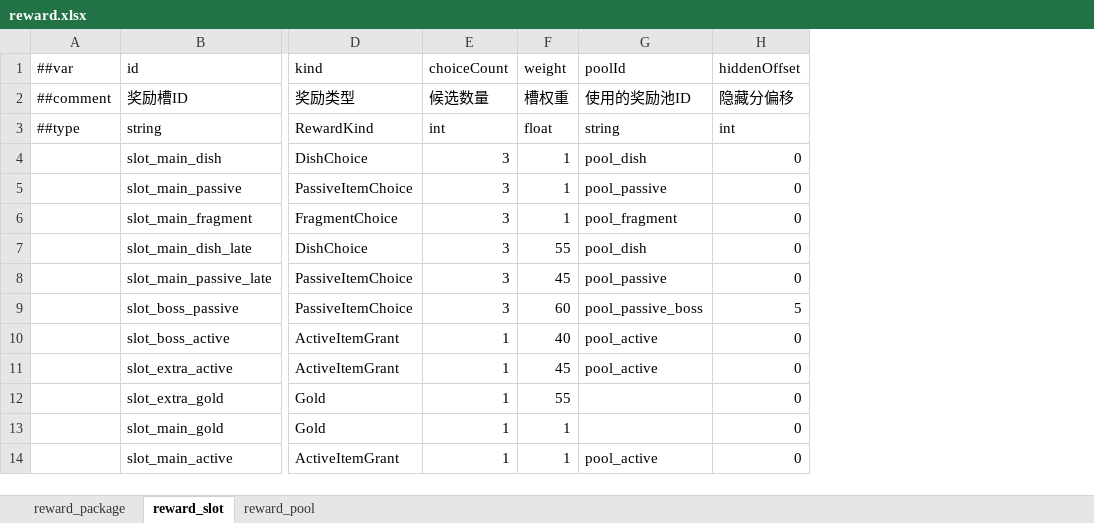
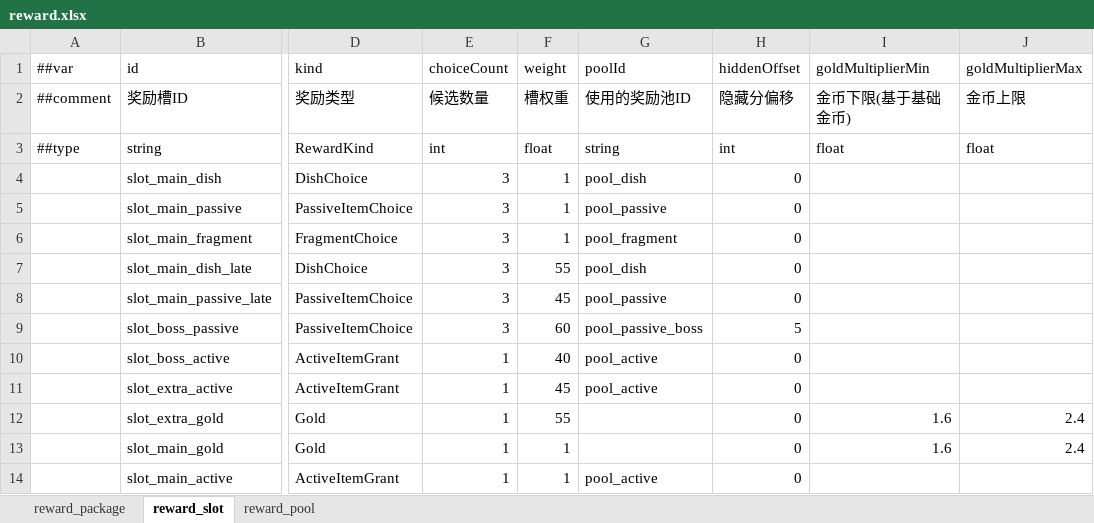
Before and after one commit to 2563495284/gourmetproject, an Excel workbook: GourmetProject/GameConfig/Datas/reward.xlsx, sheet reward_slot, drawn as a sheet; only a part is shown, gaps mark what is left out; values as stored, in another font and other column widths than the file's, no borders; the diff names each change by its address in the sheet, - before the commit and + after, or states it on an @@ line.

```diff
--- a/GourmetProject/GameConfig/Datas/reward.xlsx (sheet reward_slot)
+++ b/GourmetProject/GameConfig/Datas/reward.xlsx (sheet reward_slot)
+column I (goldMultiplierMin), rows 2-13: 金币下限(基于基础金币) | float |  |  |  |  |  |  |  |  | 1.6 | 1.6
+column J (goldMultiplierMax), rows 2-13: 金币上限 | float |  |  |  |  |  |  |  |  | 2.4 | 2.4
```
Also changed, not shown: 6 other files.
